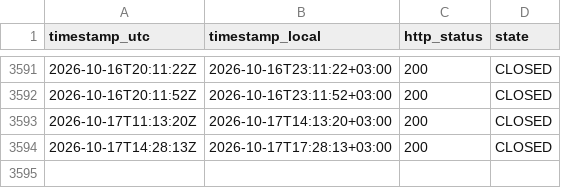
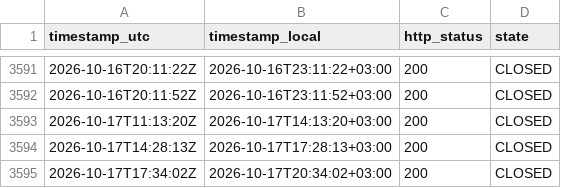
Before and after one commit to atalha1/islamweb-fatwa-notification, a CSV file: log/observations.csv, drawn as a sheet; only a part is shown, gaps mark what is left out; the diff names each change by its address in the sheet, - before the commit and + after, or states it on an @@ line.

```diff
--- a/log/observations.csv
+++ b/log/observations.csv
+row 3595: 2026-10-17T17:34:02Z | 2026-10-17T20:34:02+03:00 | 200 | CLOSED
```
Also changed, not shown: 1 other file.
